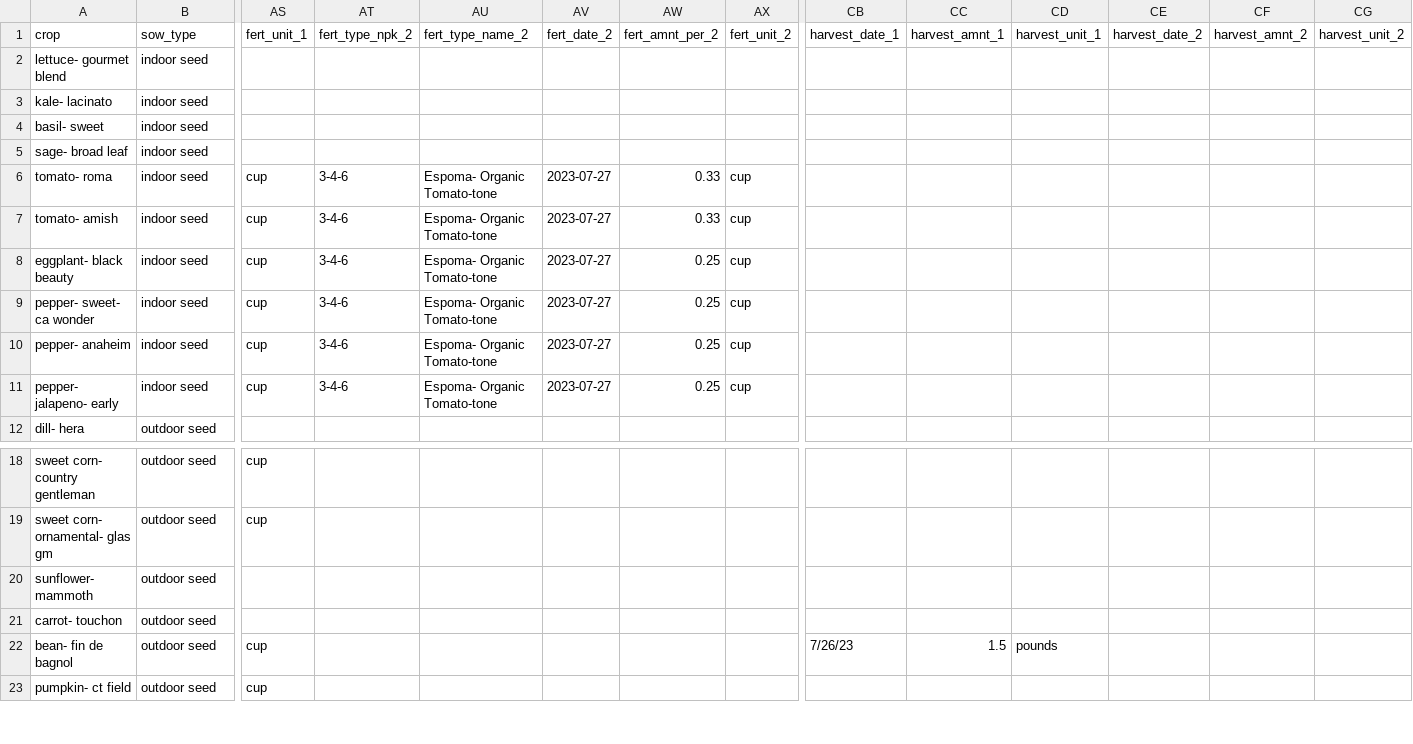
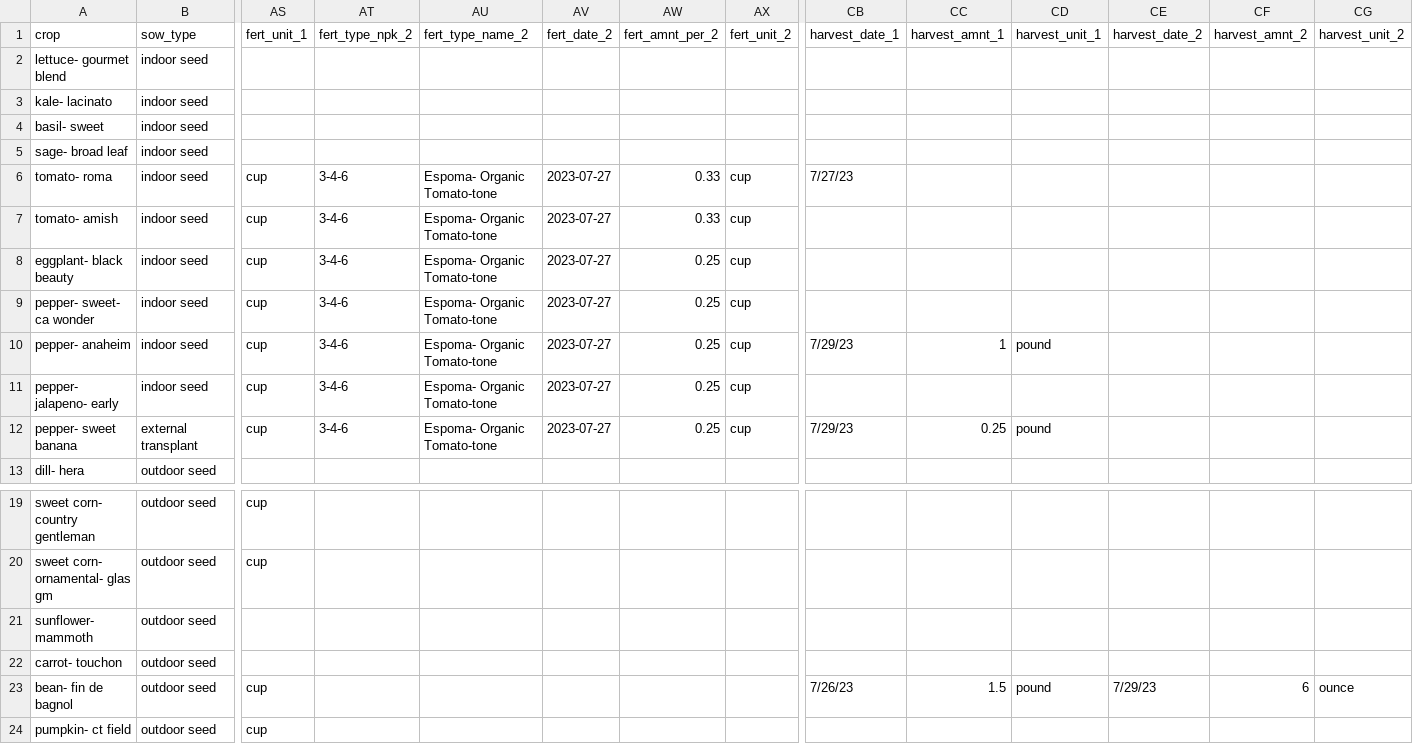
Before and after one commit to sbmorgan/The-Brosey-Farm, a CSV file: analytics/BFRproj/Brosey Farming - data_2023.csv, drawn as a sheet; only a part is shown, gaps mark what is left out; addresses are those after the commit; rows hold the shown columns only; the diff names each change by its address in the sheet, - before the commit and + after, or states it on an @@ line.

Commit message:
data and Stata code updates

```diff
--- a/analytics/BFRproj/Brosey Farming - data_2023.csv
+++ b/analytics/BFRproj/Brosey Farming - data_2023.csv
-CB6 (harvest_date_1): (empty)
+CB6 (harvest_date_1): 7/27/23
-CB10 (harvest_date_1): (empty)
+CB10 (harvest_date_1): 7/29/23
-CC10 (harvest_amnt_1): (empty)
+CC10 (harvest_amnt_1): 1
-CD10 (harvest_unit_1): (empty)
+CD10 (harvest_unit_1): pound
+row 12: pepper- sweet banana | external transplant | cup | 3-4-6 | Espoma- Organic Tomato-tone | 2023-07-27 | 0.25 | cup | 7/29/23 | 0.25 | pound
-CD23 (harvest_unit_1): pounds
+CD23 (harvest_unit_1): pound
-CE23 (harvest_date_2): (empty)
+CE23 (harvest_date_2): 7/29/23
-CF23 (harvest_amnt_2): (empty)
+CF23 (harvest_amnt_2): 6
-CG23 (harvest_unit_2): (empty)
+CG23 (harvest_unit_2): ounce
```
Also changed, not shown: 6 other files.
